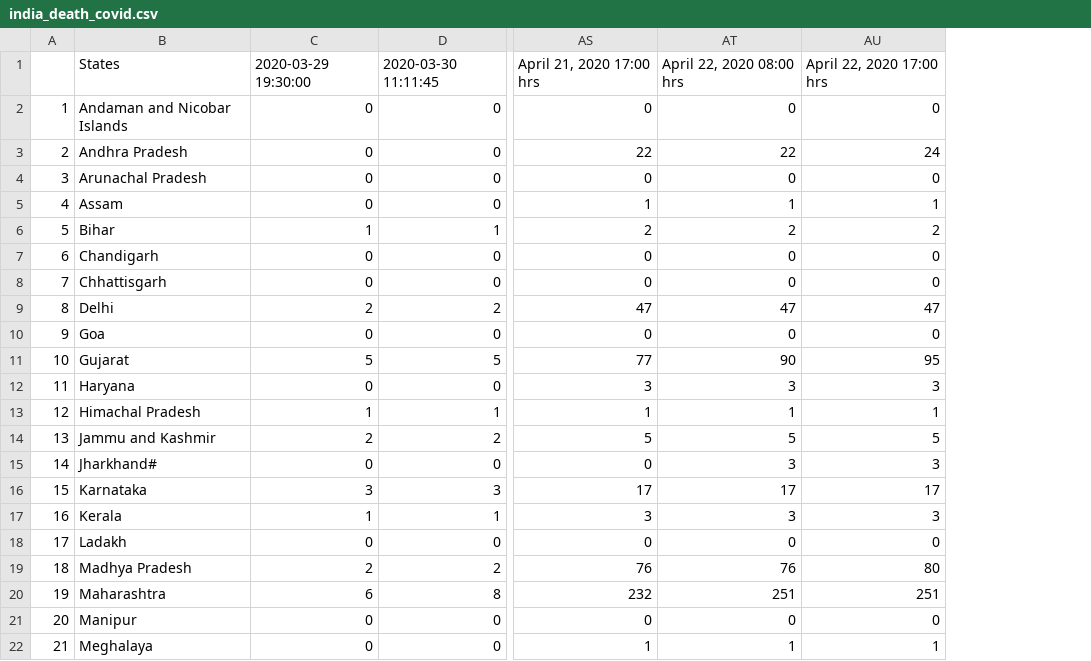
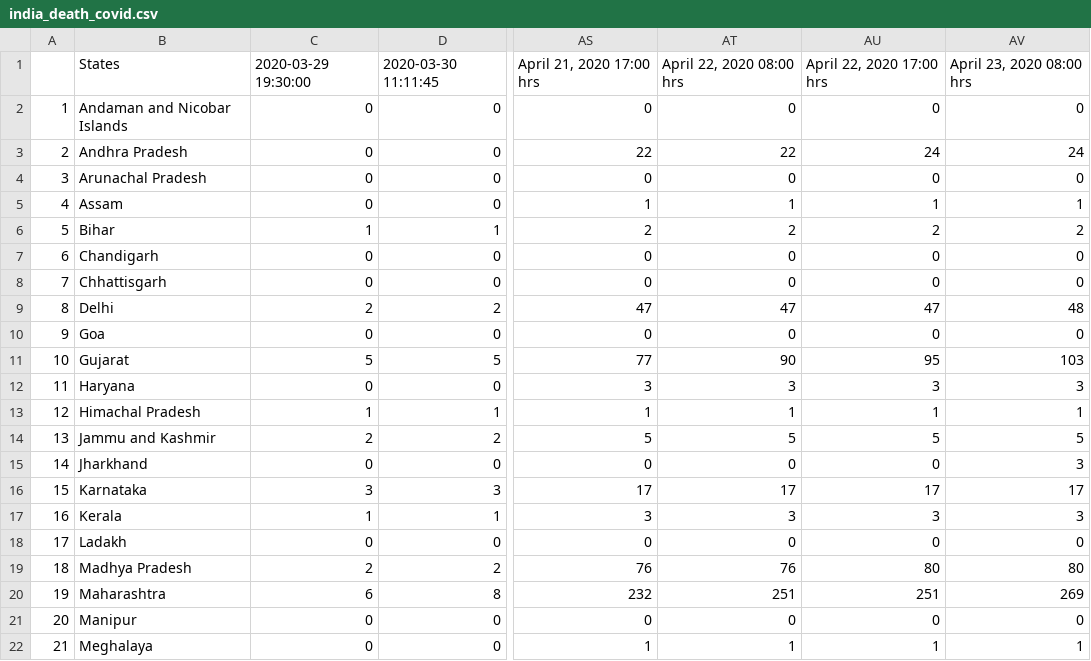
Before and after one commit to anmoledewan/CovidScrapper, a CSV file: CovidScrapper/india_death_covid.csv, drawn as a sheet; only a part is shown, gaps mark what is left out; the diff names each change by its address in the sheet, - before the commit and + after, or states it on an @@ line.

```diff
--- a/CovidScrapper/india_death_covid.csv
+++ b/CovidScrapper/india_death_covid.csv
+column AV, rows 1-22: April 23, 2020 08:00 hrs | 0 | 24 | 0 | 1 | 2 | 0 | 0 | 48 | 0 | 103 | 3 | 1 | 5 | 3 | 17 | 3 | 0 | 80 | 269 | 0 | 1
-B15: Jharkhand#
+B15: Jharkhand
-AT15: 3
+AT15: 0
-AU15: 3
+AU15: 0
```
Also changed, not shown: CovidScrapper/india_confirmed_covid.csv, CovidScrapper/india_recovered_covid.csv, 1 other file.
